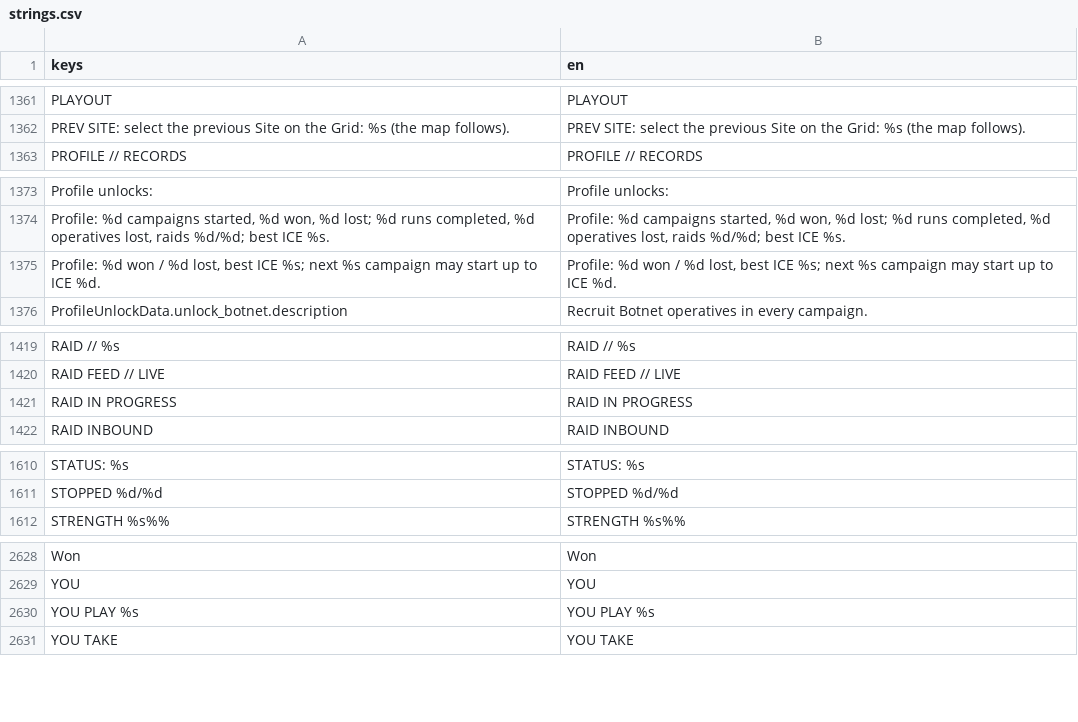
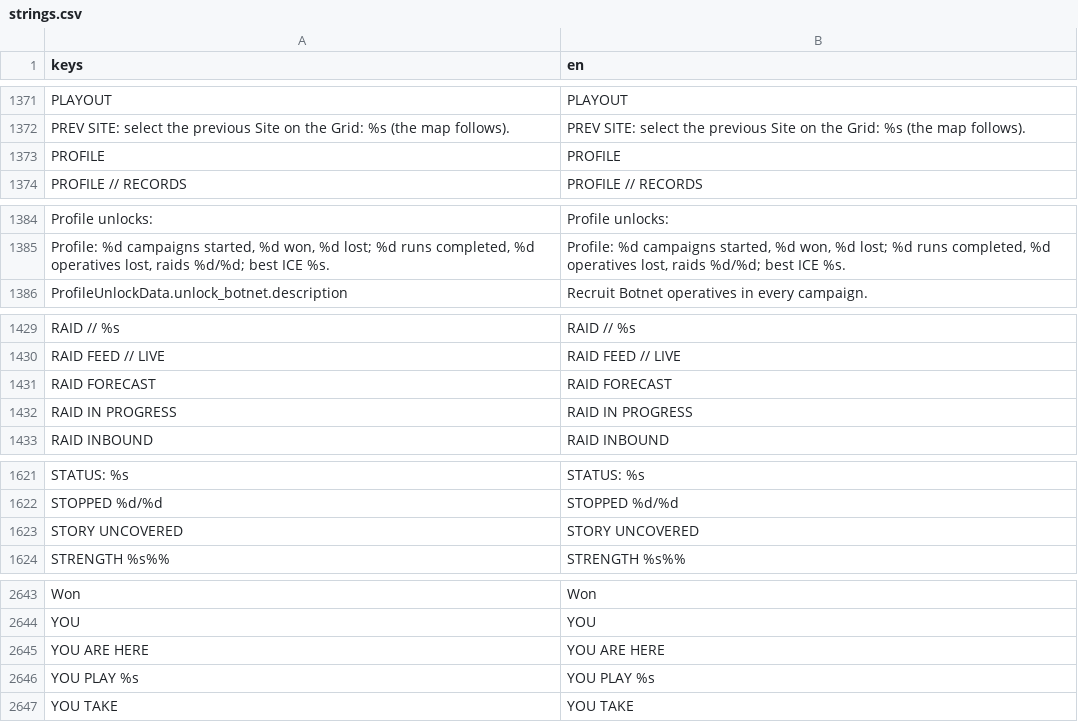
Before and after one commit to Noitues/REBEL_CELL, a CSV file: assets/text/strings.csv, drawn as a sheet; only a part is shown, gaps mark what is left out; removed rows and columns are numbered as before the commit, all else as after; the diff covers the shown part only; the diff names each change by its address in the sheet, - before the commit and + after, or states it on an @@ line.

```diff
--- a/assets/text/strings.csv
+++ b/assets/text/strings.csv
+row 1373: PROFILE | PROFILE
-row 1375: Profile: %d won / %d lost, best ICE %s; next %s campaign may start up to ICE %d. | Profile: %d won / %d lost, best ICE %s; next %s campaign may start up to ICE %d.
+row 1431: RAID FORECAST | RAID FORECAST
+row 1623: STORY UNCOVERED | STORY UNCOVERED
+row 2645: YOU ARE HERE | YOU ARE HERE
```
Also changed, not shown: 17 added rows and 3 removed rows elsewhere in this file, 9 other files.
